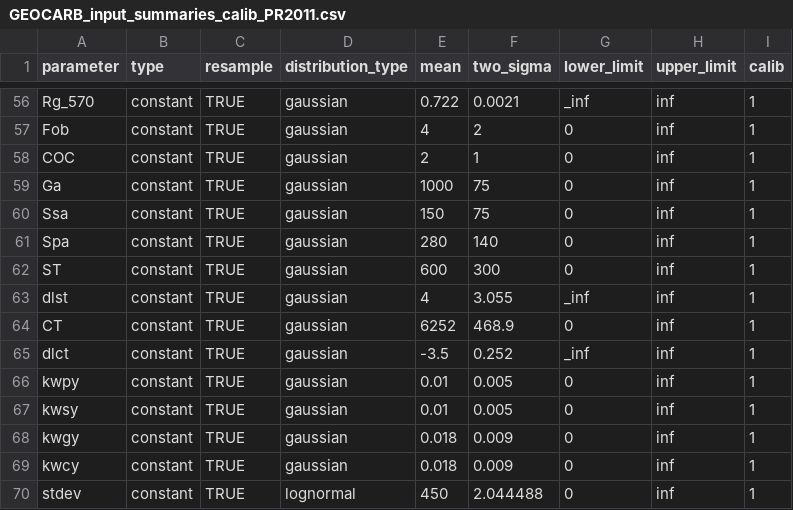
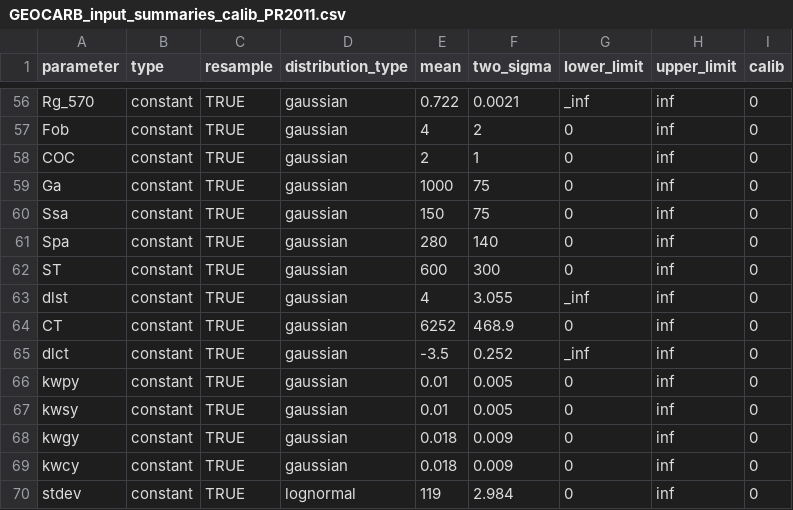
Before and after one commit to yingpsu/Royer2007-Climate-Sensitivity, a CSV file: input_data/GEOCARB_input_summaries_calib_PR2011.csv, drawn as a sheet; only a part is shown, gaps mark what is left out; the diff covers the shown part only; the diff names each change by its address in the sheet, - before the commit and + after, or states it on an @@ line.

```diff
--- a/input_data/GEOCARB_input_summaries_calib_PR2011.csv
+++ b/input_data/GEOCARB_input_summaries_calib_PR2011.csv
-I56:I70 (calib): 1
+I56:I70 (calib): 0
-E70 (mean): 450
+E70 (mean): 119
-F70 (two_sigma): 2.044488
+F70 (two_sigma): 2.984
```
Also changed, not shown: 48 edited cells elsewhere in this file, 49 other files.
